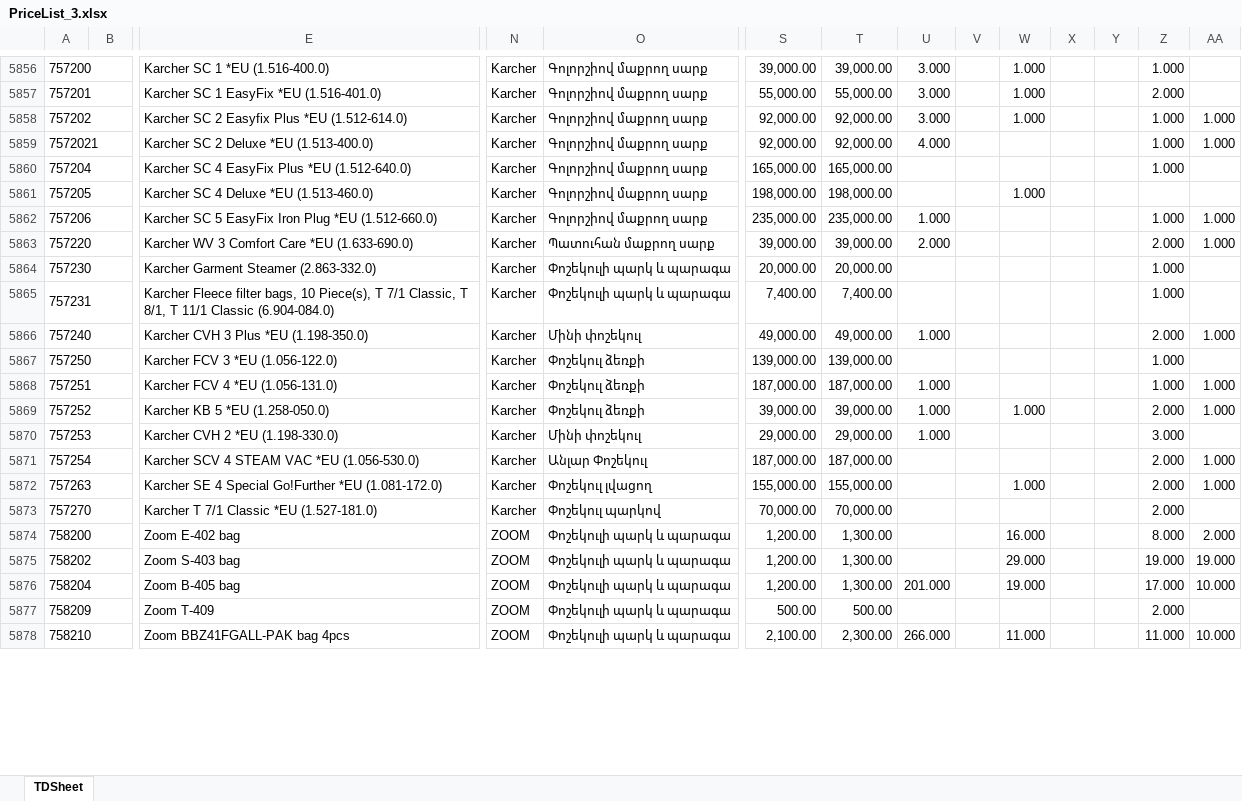
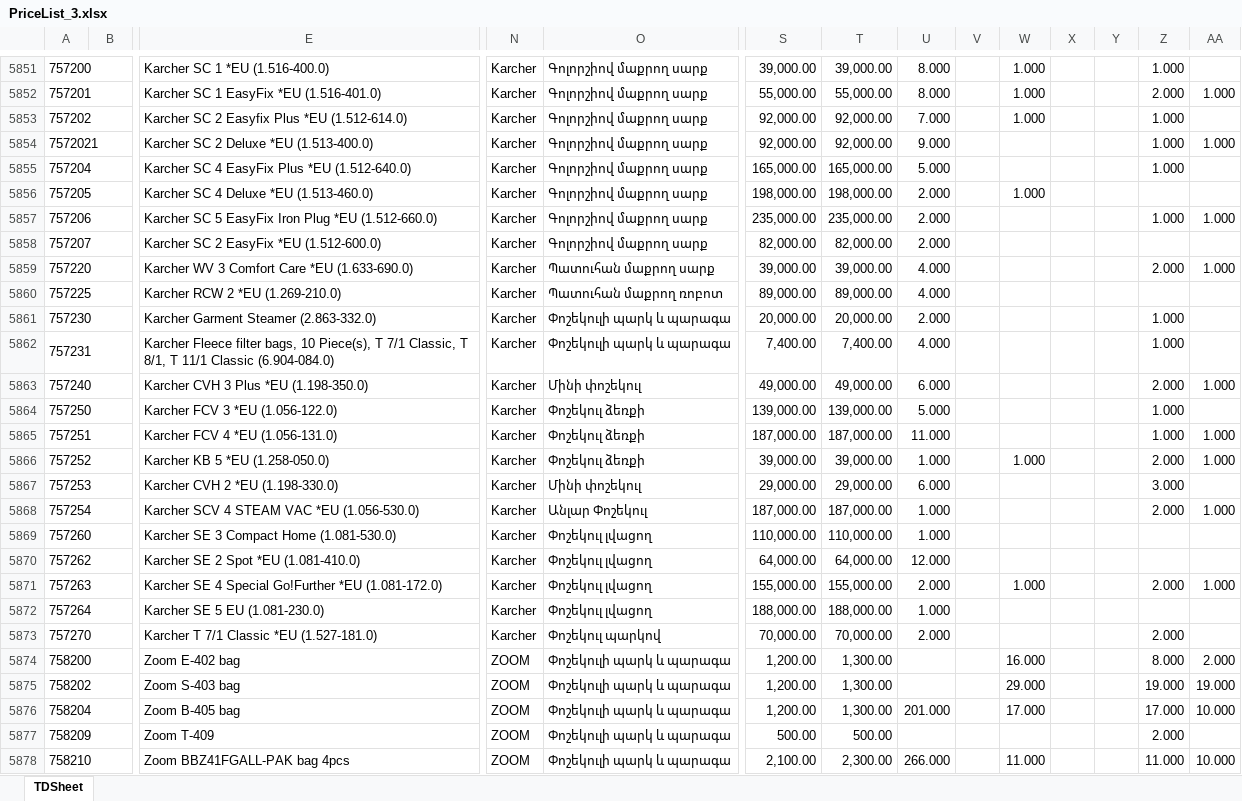
Before and after one commit to patverparts-bot/Wszz, an Excel workbook: PriceList_3.xlsx, sheet TDSheet, drawn as a sheet; only a part is shown, gaps mark what is left out; values as stored, in another font and other column widths than the file's, no borders; charts and pictures not drawn; addresses are those after the commit; rows hold the shown columns only; the diff covers the shown part only; the diff names each change by its address in the sheet, - before the commit and + after, or states it on an @@ line.

```diff
--- a/PriceList_3.xlsx (sheet TDSheet)
+++ b/PriceList_3.xlsx (sheet TDSheet)
-U5851:U5852: 3.000
+U5851:U5852: 8.000
-AA5852: (empty)
+AA5852: 1.000
-U5853: 3.000
+U5853: 7.000
-AA5853: 1.000
+AA5853: (empty)
-U5854: 4.000
+U5854: 9.000
-U5855: (empty)
+U5855: 5.000
-U5856: (empty)
+U5856: 2.000
-U5857: 1.000
+U5857: 2.000
+row 5858: 757207 |  | Karcher SC 2 EasyFix *EU (1.512-600.0) | Karcher | Գոլորշիով մաքրող սարք | 82,000.00 | 82,000.00 | 2.000
-U5859: 2.000
+U5859: 4.000
+row 5860: 757225 |  | Karcher RCW 2 *EU (1.269-210.0) | Karcher | Պատուհան մաքրող ռոբոտ | 89,000.00 | 89,000.00 | 4.000
-U5861: (empty)
+U5861: 2.000
-U5862: (empty)
+U5862: 4.000
-U5863: 1.000
+U5863: 6.000
-U5864: (empty)
+U5864: 5.000
-U5865: 1.000
+U5865: 11.000
-U5867: 1.000
+U5867: 6.000
-U5868: (empty)
+U5868: 1.000
+row 5869: 757260 |  | Karcher SE 3 Compact Home (1.081-530.0) | Karcher | Փոշեկուլ լվացող | 110,000.00 | 110,000.00 | 1.000
+row 5870: 757262 |  | Karcher SE 2 Spot *EU (1.081-410.0) | Karcher | Փոշեկուլ լվացող | 64,000.00 | 64,000.00 | 12.000
-U5871: (empty)
+U5871: 2.000
+row 5872: 757264 |  | Karcher SE 5 EU (1.081-230.0) | Karcher | Փոշեկուլ լվացող | 188,000.00 | 188,000.00 | 1.000
-U5873: (empty)
+U5873: 2.000
-W5876: 19.000
+W5876: 17.000
```
Also changed, not shown: 20 added rows, 28 removed rows and 988 edited cells elsewhere in this sheet.
